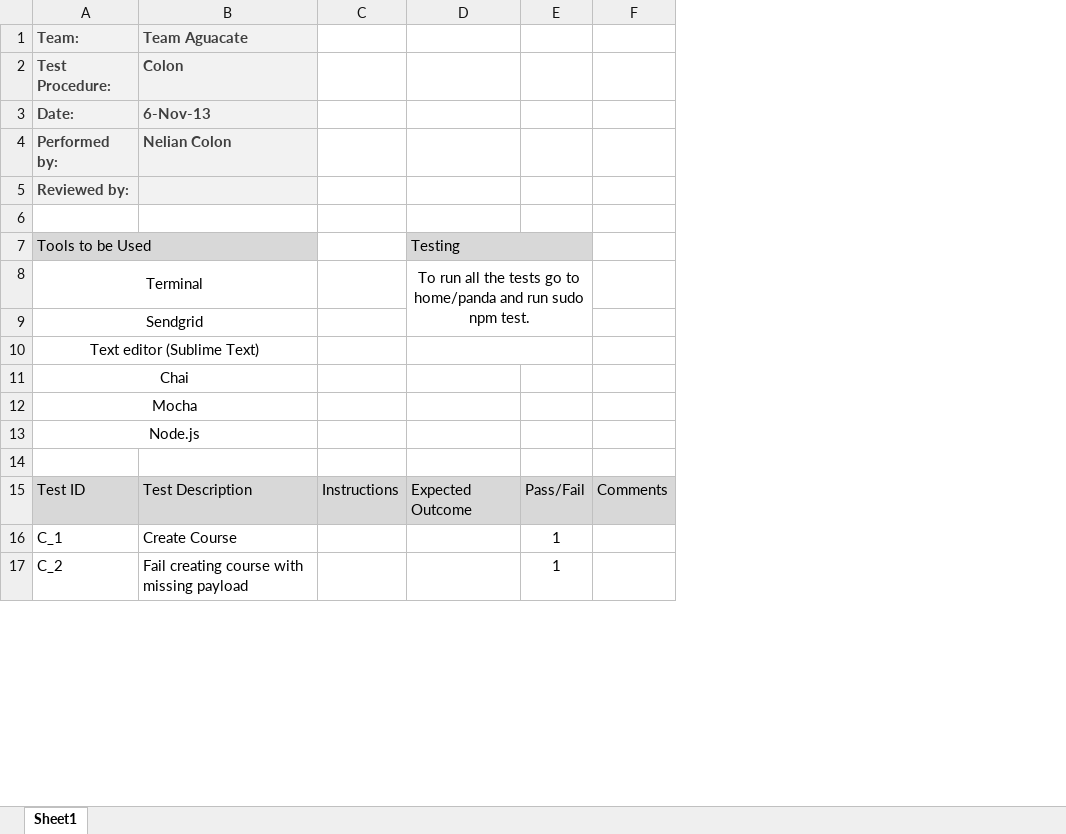
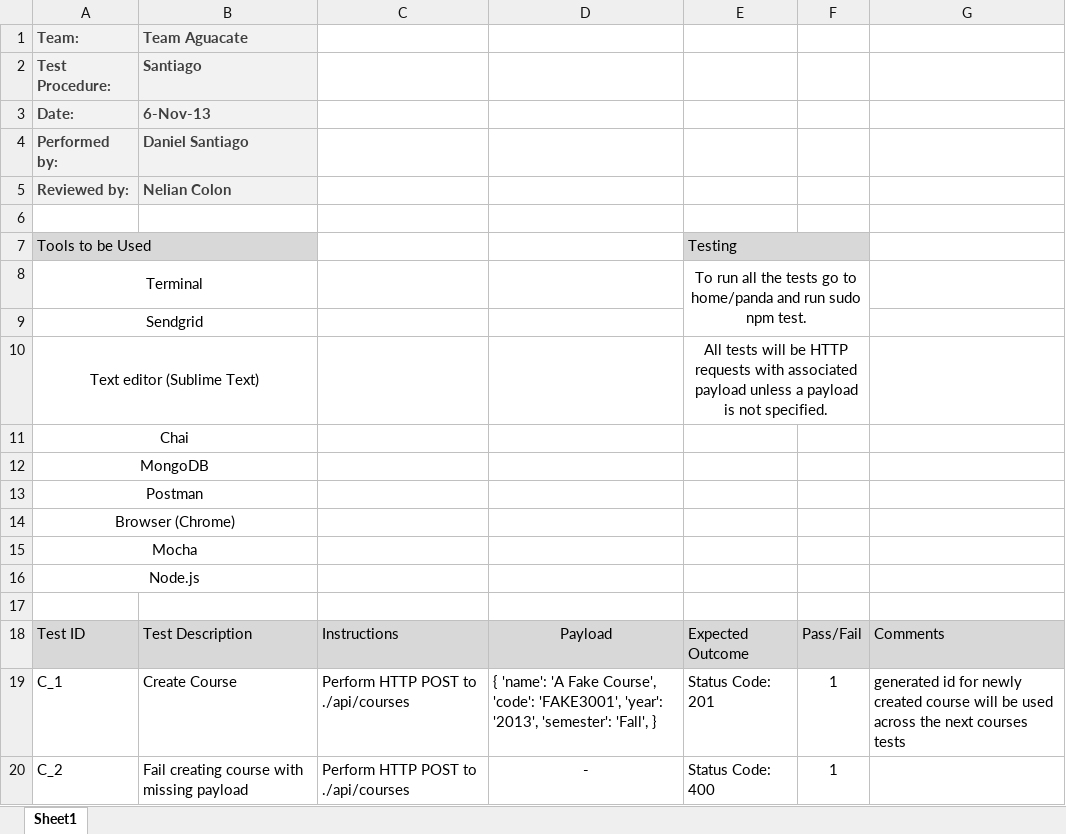
Before and after one commit to nelii28o2/Capstone, an Excel workbook: Test Plans - HH2/test_procedure_Daniel.xlsx, sheet Sheet1, drawn as a sheet; only a part is shown; values as stored, in another font and other column widths than the file's, no borders; conditional formats and table styles not drawn; removed rows and columns are numbered as before the commit, all else as after; the diff covers the shown part only; the diff names each change by its address in the sheet, - before the commit and + after, or states it on an @@ line.

Commit message:
test procedure daniel finished (sortof)

```diff
--- a/Test Plans - HH2/test_procedure_Daniel.xlsx (sheet Sheet1)
+++ b/Test Plans - HH2/test_procedure_Daniel.xlsx (sheet Sheet1)
-column C, row 15: Instructions
-column D, rows 7-15: Testing | To run all the tests go to home/panda and run sudo npm test. |  |  |  |  |  |  | Expected Outcome
+column C, rows 18-20: Instructions | Perform HTTP POST to ./api/courses | Perform HTTP POST to ./api/courses
+column D, rows 18-20: Payload | { 'name': 'A Fake Course', 'code': 'FAKE3001', 'year': '2013', 'semester': 'Fall', } | -
+column E, rows 7-10: Testing | To run all the tests go to home/panda and run sudo npm test. |  | All tests will be HTTP requests with associated payload unless a payload is not specified.; rows 18-20: Expected Outcome | Status Code: 201 | Status Code: 400
-column F, row 15: Comments
+column G, rows 18-19: Comments | generated id for newly created course will be used across the next courses tests
-B2: Colon
+B2: Santiago
-B4: Nelian Colon
+B4: Daniel Santiago
-B5: (empty)
+B5: Nelian Colon
+row 12: MongoDB
+row 13: Postman
+row 14: Browser (Chrome)
```
Also changed, not shown: 17 added rows and 17 edited cells elsewhere in this sheet, formulas that keep their value.
